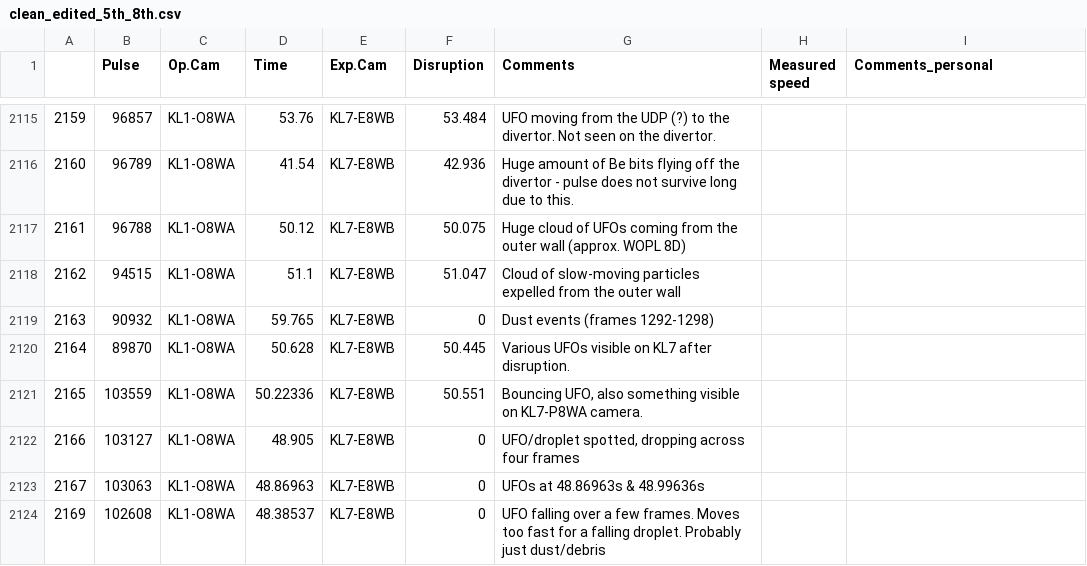
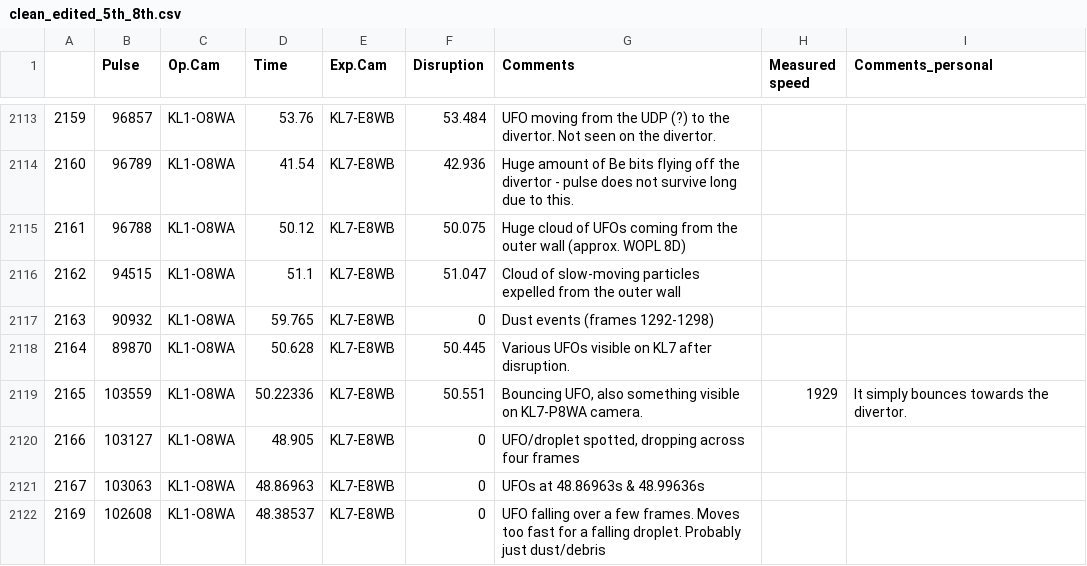
Before and after one commit to agganz/UFOs, a CSV file: data/clean_edited_5th_8th.csv, drawn as a sheet; only a part is shown, gaps mark what is left out; addresses are those after the commit; the diff covers the shown part only; the diff names each change by its address in the sheet, - before the commit and + after, or states it on an @@ line.

Commit message:
Added speeds and comments

```diff
--- a/data/clean_edited_5th_8th.csv
+++ b/data/clean_edited_5th_8th.csv
-H2119 (Measured speed): (empty)
+H2119 (Measured speed): 1929
-I2119 (Comments_personal): (empty)
+I2119 (Comments_personal): It simply bounces towards the divertor.
```
Also changed, not shown: 1 added row, 4 removed rows and 32 edited cells elsewhere in this file.
